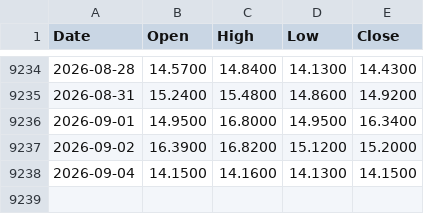
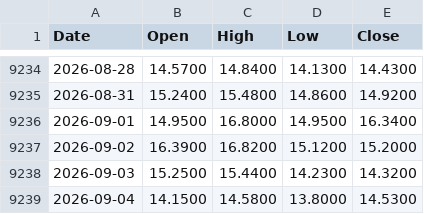
Before and after one commit to muneon0726-create/automation-market, a CSV file: data/vix.csv, drawn as a sheet; only a part is shown, gaps mark what is left out.

```diff
--- a/data/vix.csv
+++ b/data/vix.csv
@@ -9237,2 +9237,3 @@ Date,Open,High,Low,Close
 2026-09-02,16.3900,16.8200,15.1200,15.2000
-2026-09-04,14.1500,14.1600,14.1300,14.1500
+2026-09-03,15.2500,15.4400,14.2300,14.3200
+2026-09-04,14.1500,14.5800,13.8000,14.5300
```
Also changed, not shown: data/2802.csv, data/6146.csv, 13 other files.
